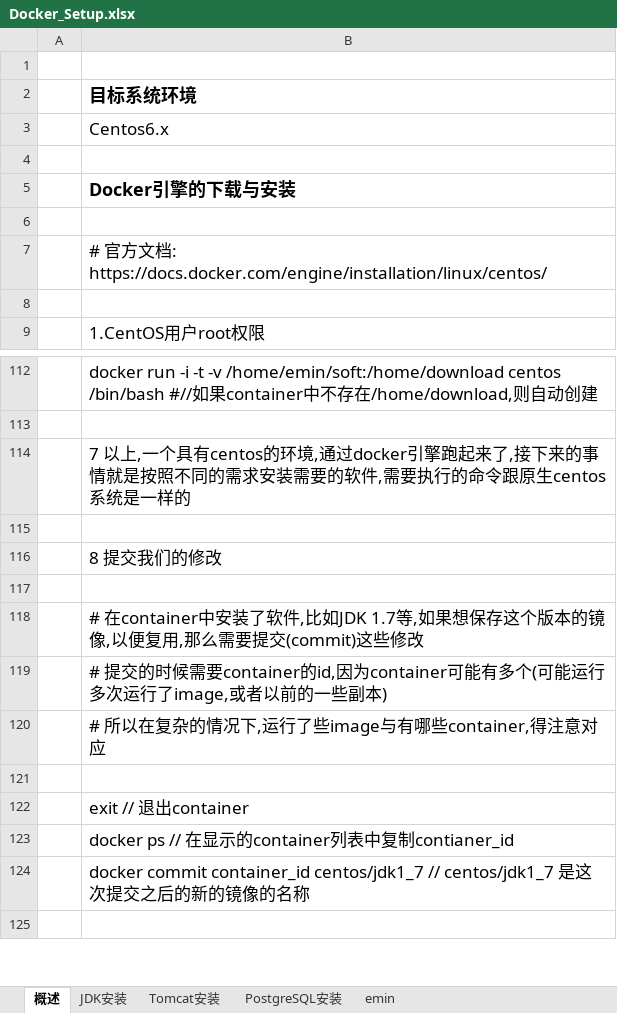
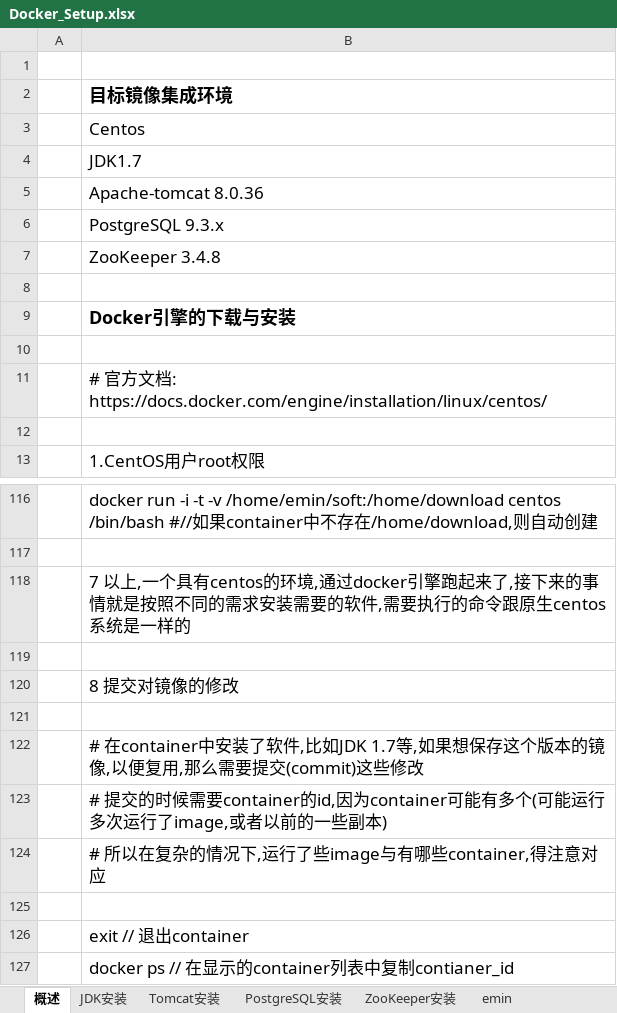
Before and after one commit to sokasyn/KnowledgeSet, an Excel workbook: Document/Docker/Docker_Setup.xlsx, sheet 概述, drawn as a sheet; only a part is shown, gaps mark what is left out; the shorter side is filled out with more unchanged rows; values as stored, in another font and other column widths than the file's, no borders; charts and pictures not drawn; addresses are those after the commit; the diff names each change by its address in the sheet, - before the commit and + after, or states it on an @@ line.

```diff
--- a/Document/Docker/Docker_Setup.xlsx (sheet 概述)
+++ b/Document/Docker/Docker_Setup.xlsx (sheet 概述)
+sheet tab: ZooKeeper安装
-B2: 目标系统环境
+B2: 目标镜像集成环境
-B3: Centos6.x
+B3: Centos
+row 4:  | JDK1.7
+row 5:  | Apache-tomcat 8.0.36
+row 6:  | PostgreSQL 9.3.x
+row 7:  | ZooKeeper 3.4.8
-B120: 8 提交我们的修改
+B120: 8 提交对镜像的修改
```
Also changed, not shown: sheet PostgreSQL安装, sheet Tomcat安装, charts or pictures.
